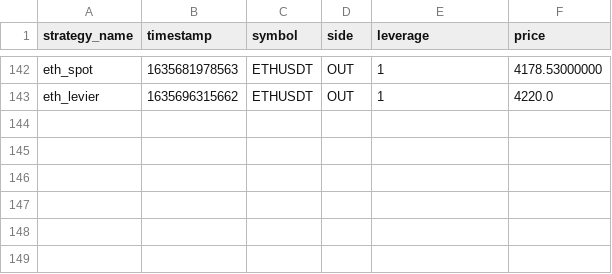
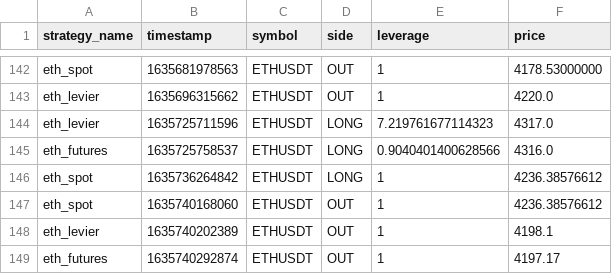
Before and after one commit to Xispa33/winy_sloths, a CSV file: stats/history.csv, drawn as a sheet; only a part is shown, gaps mark what is left out; the diff names each change by its address in the sheet, - before the commit and + after, or states it on an @@ line.

```diff
--- a/stats/history.csv
+++ b/stats/history.csv
+row 144: eth_levier | 1635725711596 | ETHUSDT | LONG | 7.219761677114323 | 4317.0
+row 145: eth_futures | 1635725758537 | ETHUSDT | LONG | 0.9040401400628566 | 4316.0
+row 146: eth_spot | 1635736264842 | ETHUSDT | LONG | 1 | 4236.38576612
+row 147: eth_spot | 1635740168060 | ETHUSDT | OUT | 1 | 4236.38576612
+row 148: eth_levier | 1635740202389 | ETHUSDT | OUT | 1 | 4198.1
+row 149: eth_futures | 1635740292874 | ETHUSDT | OUT | 1 | 4197.17
```
Also changed, not shown: 6 other files.
